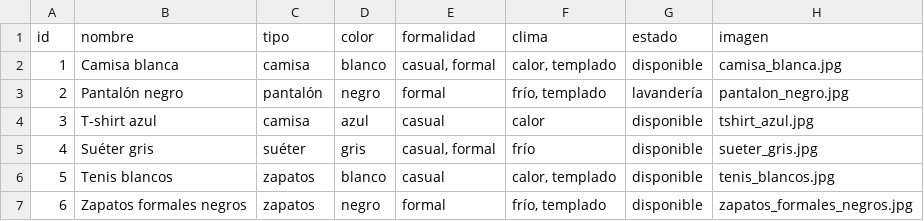
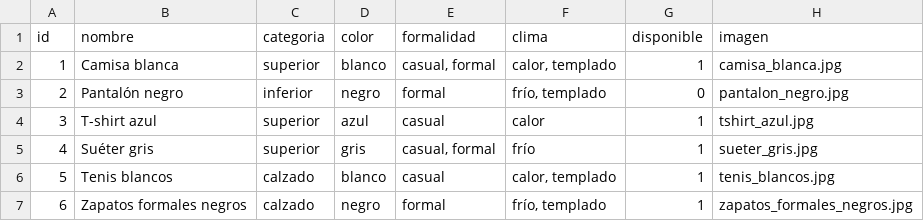
Before and after one commit to ZuraDCZ/Closet-Outfits, a CSV file: closet.csv, drawn as a sheet.

Commit message:
Actualizar closet.csv

```diff
--- a/closet.csv
+++ b/closet.csv
@@ -1,7 +1,7 @@
-id,nombre,tipo,color,formalidad,clima,estado,imagen
-1,Camisa blanca,camisa,blanco,"casual, formal","calor, templado",disponible,camisa_blanca.jpg
-2,Pantalón negro,pantalón,negro,"formal","frío, templado",lavandería,pantalon_negro.jpg
-3,T-shirt azul,camisa,azul,"casual","calor",disponible,tshirt_azul.jpg
-4,Suéter gris,suéter,gris,"casual, formal","frío",disponible,sueter_gris.jpg
-5,Tenis blancos,zapatos,blanco,"casual","calor, templado",disponible,tenis_blancos.jpg
-6,Zapatos formales negros,zapatos,negro,"formal","frío, templado",disponible,zapatos_formales_negros.jpg
+id,nombre,categoria,color,formalidad,clima,disponible,imagen
+1,Camisa blanca,superior,blanco,"casual, formal","calor, templado",1,camisa_blanca.jpg
+2,Pantalón negro,inferior,negro,"formal","frío, templado",0,pantalon_negro.jpg
+3,T-shirt azul,superior,azul,"casual","calor",1,tshirt_azul.jpg
+4,Suéter gris,superior,gris,"casual, formal","frío",1,sueter_gris.jpg
+5,Tenis blancos,calzado,blanco,"casual","calor, templado",1,tenis_blancos.jpg
+6,Zapatos formales negros,calzado,negro,"formal","frío, templado",1,zapatos_formales_negros.jpg
```
